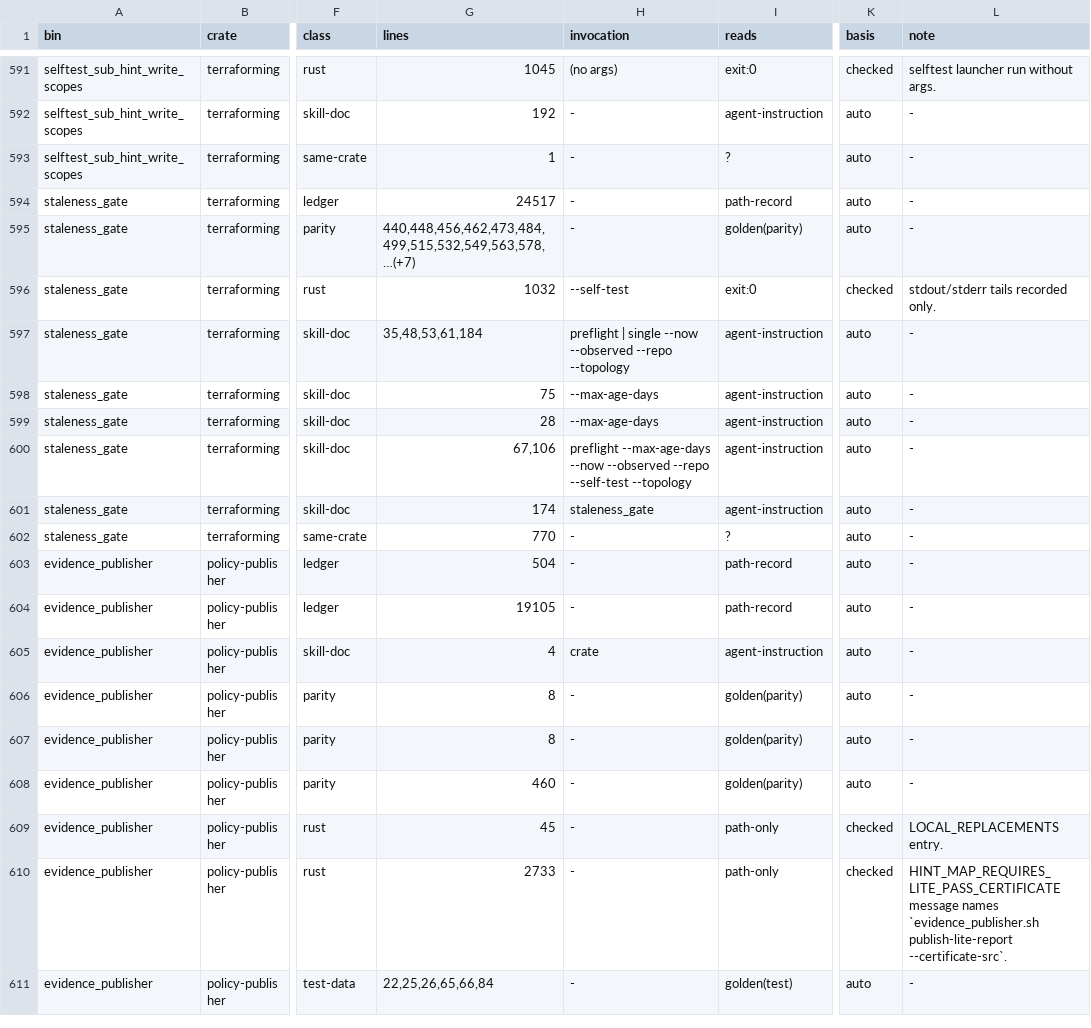
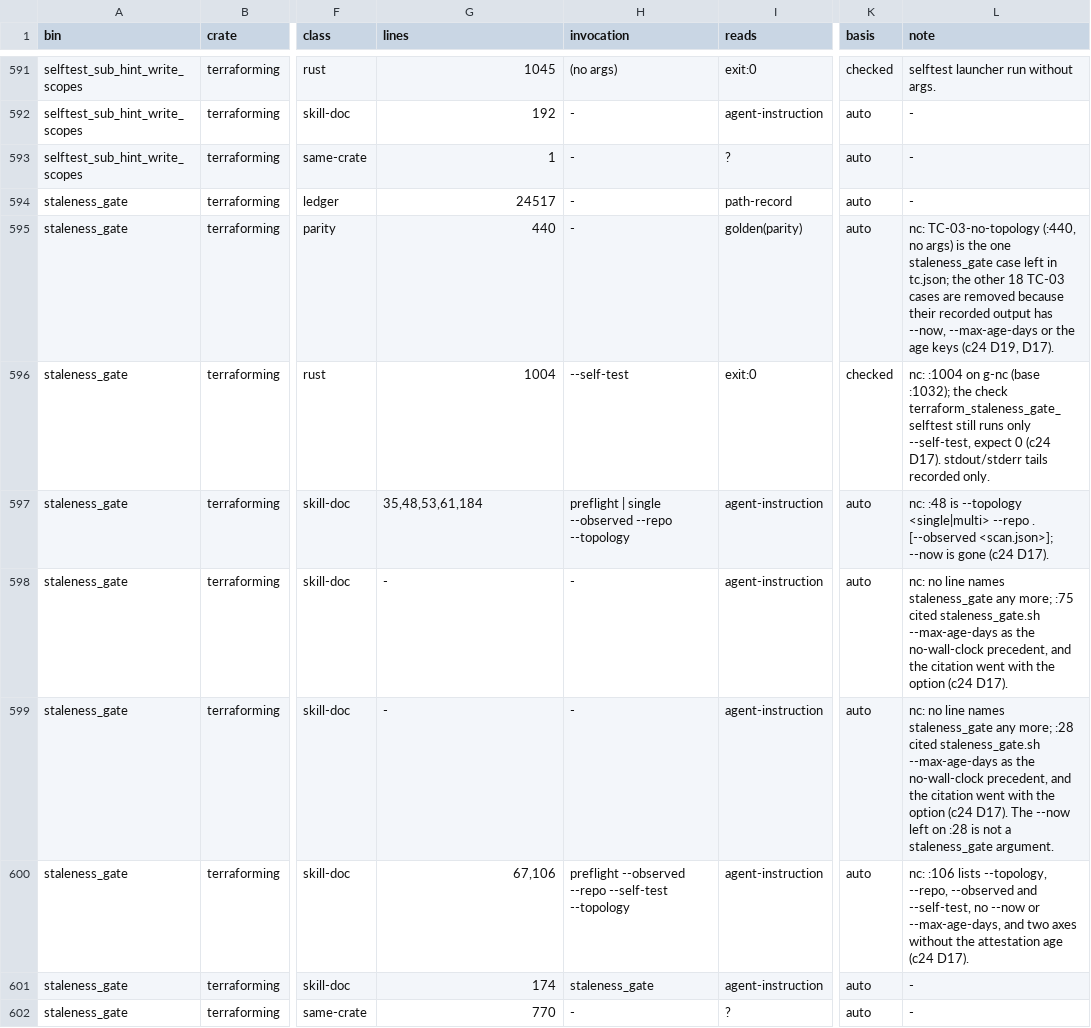
Before and after one commit to tbvjvsladla/easy_vllm_simulator, a TSV file: .claude/rust/runtime-support/contract/consumers.tsv, drawn as a sheet; only a part is shown, gaps mark what is left out; the shorter side is filled out with more unchanged rows; the diff names each change by its address in the sheet, - before the commit and + after, or states it on an @@ line.

```diff
--- a/.claude/rust/runtime-support/contract/consumers.tsv
+++ b/.claude/rust/runtime-support/contract/consumers.tsv
-G595 (lines): 440,448,456,462,473,484,499,515,532,549,563,578,…(+7)
+G595 (lines): 440
-L595 (note): -
+L595 (note): nc: TC-03-no-topology (:440, no args) is the one staleness_gate case left in tc.json; the other 18 TC-03 cases are removed because their recorded output has --now, --max-age-days or the age keys (c24 D19, D17).
-G596 (lines): 1032
+G596 (lines): 1004
-L596 (note): stdout/stderr tails…
+L596 (note): nc: :1004 on g-nc (base :1032); the check terraform_staleness_gate_selftest still runs only --self-test, expect 0 (c24 D17). stdout/stderr tails…
-H597 (invocation): …| single --now --observed --repo…
+H597 (invocation): …| single --observed --repo…
-L597 (note): -
+L597 (note): nc: :48 is --topology <single|multi> --repo . [--observed <scan.json>]; --now is gone (c24 D17).
-G598 (lines): 75
+G598 (lines): -
-H598:H599 (invocation): --max-age-days
+H598:H599 (invocation): -
-L598 (note): -
+L598 (note): nc: no line names staleness_gate any more; :75 cited staleness_gate.sh --max-age-days as the no-wall-clock precedent, and the citation went with the option (c24 D17).
-G599 (lines): 28
+G599 (lines): -
-L599 (note): -
+L599 (note): nc: no line names staleness_gate any more; :28 cited staleness_gate.sh --max-age-days as the no-wall-clock precedent, and the citation went with the option (c24 D17). The --now left on :28 is not a staleness_gate argument.
-H600 (invocation): preflight --max-age-days --now --observed --repo…
+H600 (invocation): preflight --observed --repo…
-L600 (note): -
+L600 (note): nc: :106 lists --topology, --repo, --observed and --self-test, no --now or --max-age-days, and two axes without the attestation age (c24 D17).
```
Also changed, not shown: 1 other file.
